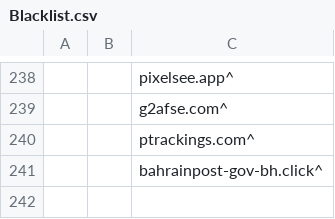
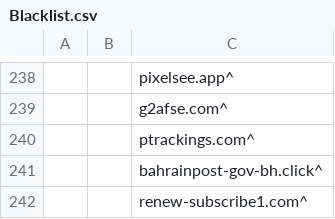
Before and after one commit to UnbreakableMJ/Blacklist, a CSV file: Blacklist.csv, drawn as a sheet; only a part is shown, gaps mark what is left out.

```diff
--- a/Blacklist.csv
+++ b/Blacklist.csv
@@ -241 +241,2 @@
 ||bahrainpost-gov-bh.click^
+||renew-subscribe1.com^
```
Also changed, not shown: 4 other files.
